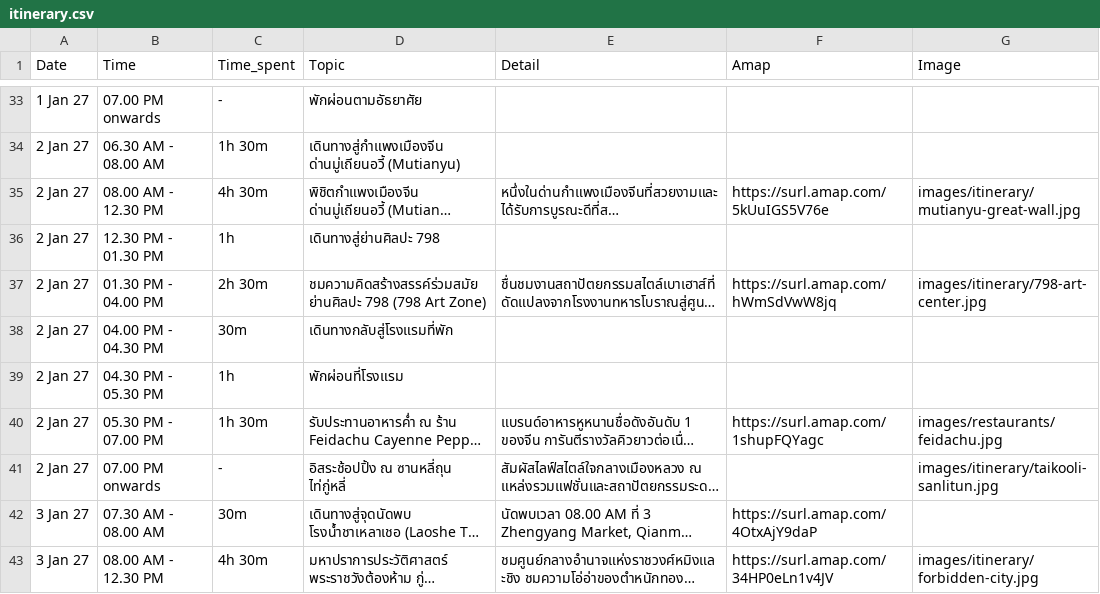
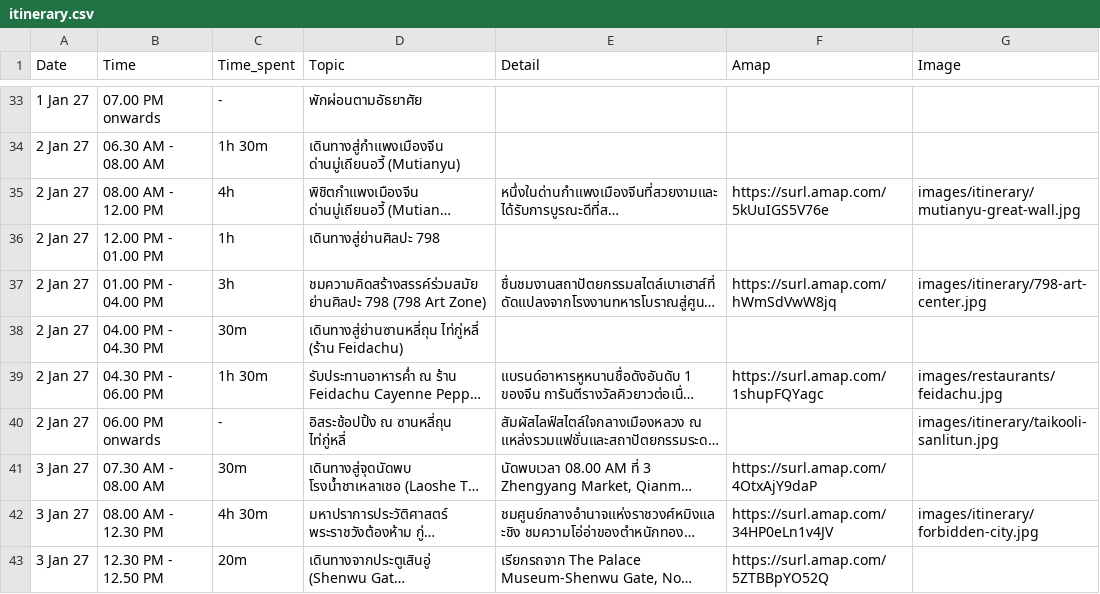
Before and after one commit to asamaliammukda-ux/beijing2026, a CSV file: data/itinerary.csv, drawn as a sheet; only a part is shown, gaps mark what is left out; the shorter side is filled out with more unchanged rows; long unchanged cells end in …; removed rows and columns are numbered as before the commit, all else as after; the diff names each change by its address in the sheet, - before the commit and + after, or states it on an @@ line.

```diff
--- a/data/itinerary.csv
+++ b/data/itinerary.csv
-B35 (Time): 08.00 AM - 12.30 PM
+B35 (Time): 08.00 AM - 12.00 PM
-C35 (Time_spent): 4h 30m
+C35 (Time_spent): 4h
-B36 (Time): 12.30 PM - 01.30 PM
+B36 (Time): 12.00 PM - 01.00 PM
-B37 (Time): 01.30 PM - 04.00 PM
+B37 (Time): 01.00 PM - 04.00 PM
-C37 (Time_spent): 2h 30m
+C37 (Time_spent): 3h
-D38 (Topic): เดินทางกลับสู่โรงแรมที่พัก
+D38 (Topic): เดินทางสู่ย่านซานหลี่ถุน ไท่กู่หลี่ (ร้าน Feidachu)
-row 39: 2 Jan 27 | 04.30 PM - 05.30 PM | 1h | พักผ่อนที่โรงแรม
-B39 (Time): 05.30 PM - 07.00 PM
+B39 (Time): 04.30 PM - 06.00 PM
-B40 (Time): 07.00 PM onwards
+B40 (Time): 06.00 PM onwards
```
Also changed, not shown: data/restaurants.csv.
